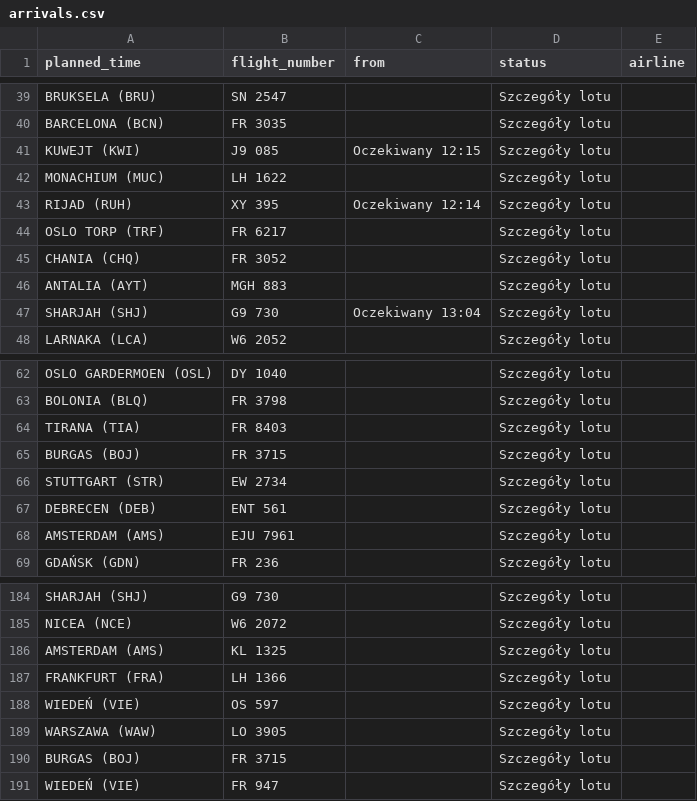
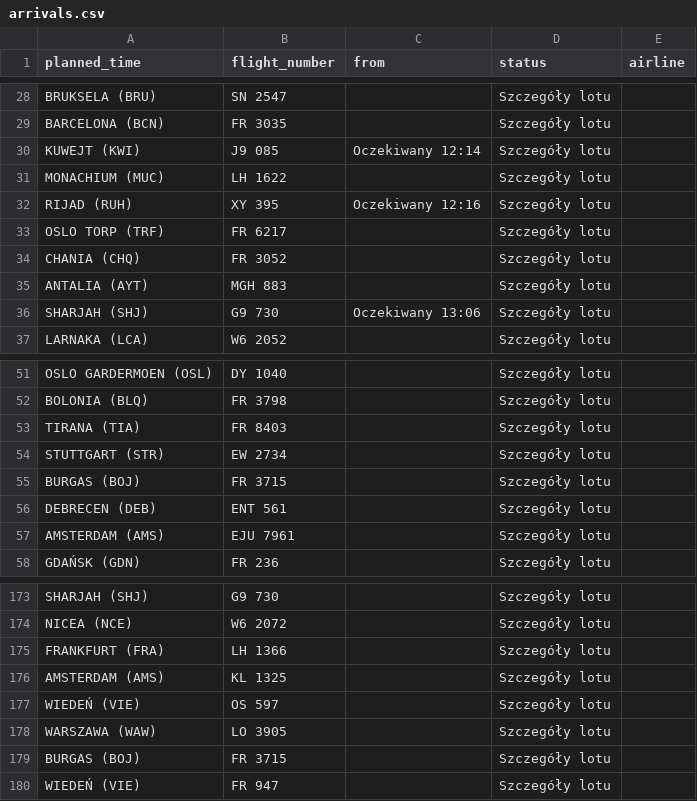
Before and after one commit to przemyslawbaran2993-droid/codex-test, a CSV file: data/arrivals.csv, drawn as a sheet; only a part is shown, gaps mark what is left out; the diff covers the shown part only.

```diff
--- a/data/arrivals.csv
+++ b/data/arrivals.csv
@@ -40,5 +29,5 @@ BRUKSELA (BRU);SN 2547;;Szczegóły lotu;
 BARCELONA (BCN);FR 3035;;Szczegóły lotu;
-KUWEJT (KWI);J9 085;Oczekiwany 12:15;Szczegóły lotu;
+KUWEJT (KWI);J9 085;Oczekiwany 12:14;Szczegóły lotu;
 MONACHIUM (MUC);LH 1622;;Szczegóły lotu;
-RIJAD (RUH);XY 395;Oczekiwany 12:14;Szczegóły lotu;
+RIJAD (RUH);XY 395;Oczekiwany 12:16;Szczegóły lotu;
 OSLO TORP (TRF);FR 6217;;Szczegóły lotu;
@@ -46,3 +35,3 @@ CHANIA (CHQ);FR 3052;;Szczegóły lotu;
 ANTALIA (AYT);MGH 883;;Szczegóły lotu;
-SHARJAH (SHJ);G9 730;Oczekiwany 13:04;Szczegóły lotu;
+SHARJAH (SHJ);G9 730;Oczekiwany 13:06;Szczegóły lotu;
 LARNAKA  (LCA);W6 2052;;Szczegóły lotu;
@@ -64,4 +53,4 @@ BOLONIA (BLQ);FR 3798;;Szczegóły lotu;
 TIRANA (TIA);FR 8403;;Szczegóły lotu;
+STUTTGART (STR);EW 2734;;Szczegóły lotu;
 BURGAS (BOJ);FR 3715;;Szczegóły lotu;
-STUTTGART (STR);EW 2734;;Szczegóły lotu;
 DEBRECEN (DEB);ENT 561;;Szczegóły lotu;
@@ -185,4 +174,4 @@ SHARJAH (SHJ);G9 730;;Szczegóły lotu;
 NICEA (NCE);W6 2072;;Szczegóły lotu;
+FRANKFURT (FRA);LH 1366;;Szczegóły lotu;
 AMSTERDAM (AMS);KL 1325;;Szczegóły lotu;
-FRANKFURT (FRA);LH 1366;;Szczegóły lotu;
 WIEDEŃ (VIE);OS 597;;Szczegóły lotu;
```
Also changed, not shown: 11 removed rows and 16 edited cells elsewhere in this file.
